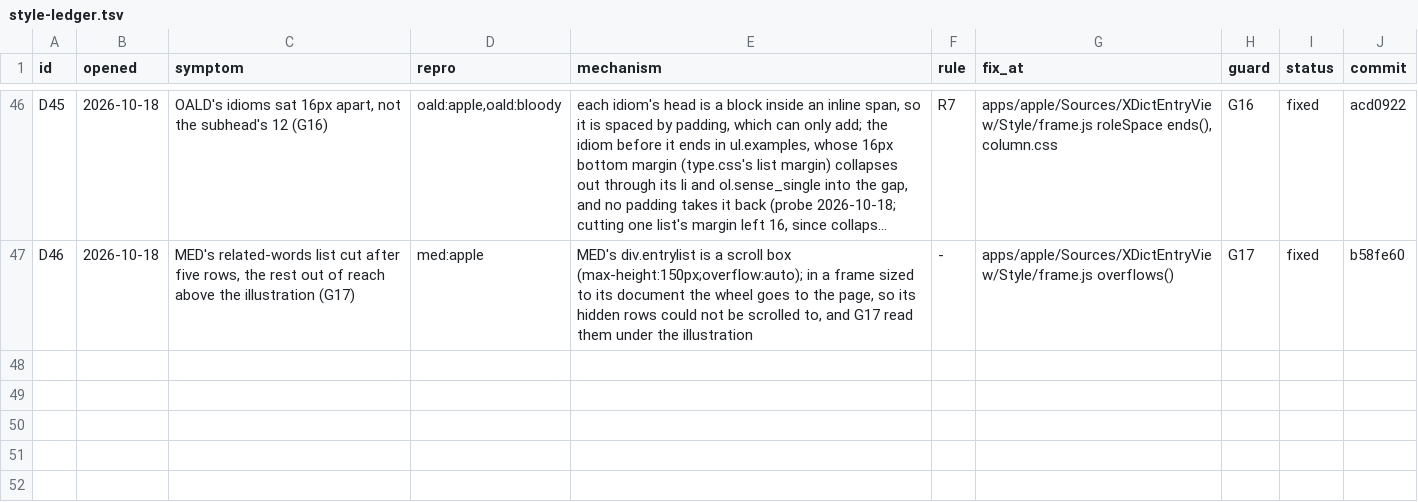
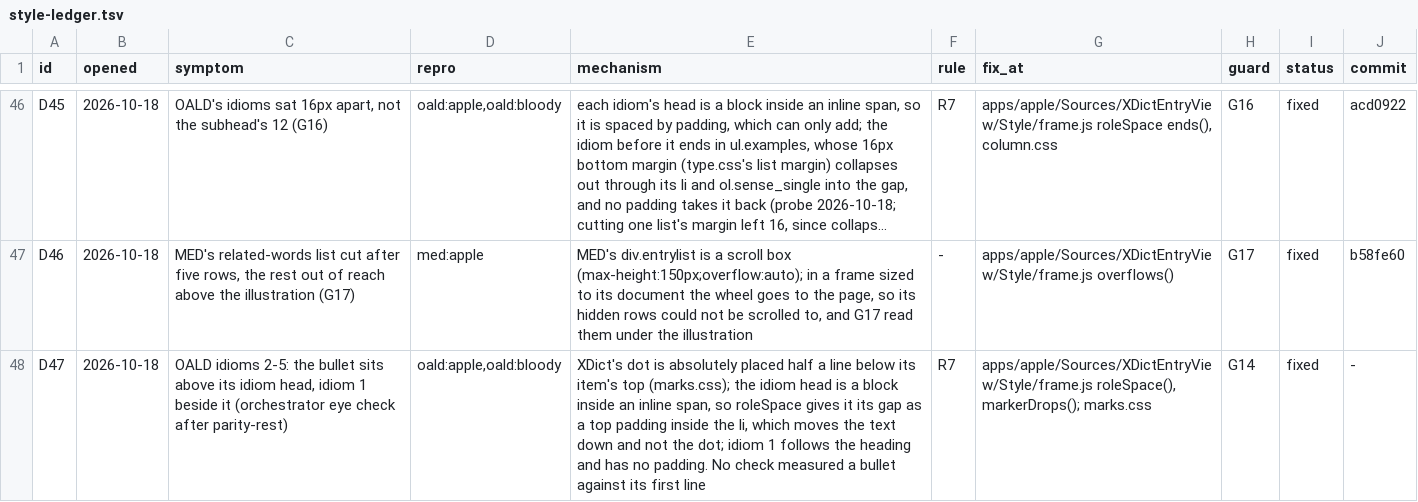
Before and after one commit to xiaolai/xdict, a TSV file: apps/apple/Tools/gallery/style-ledger.tsv, drawn as a sheet; only a part is shown, gaps mark what is left out; long unchanged cells end in …; the diff names each change by its address in the sheet, - before the commit and + after, or states it on an @@ line.

Commit message:
Keep a bullet on its item's first line under a padded head (D47)
XDict's dot is placed half a line below its item's top. OALD's idiom
heads are blocks inside an inline span, so roleSpace gives them their
gap as a top padding; the text moved down and the dot stayed, above
the line (idioms 2-5; idiom 1 follows the heading and has none). The
dot now drops by that padding (--xdict-marker-drop, frame.js
markerDrops, XDictFrameCore.markerDrop).

G14 now holds every bullet, XDict's dot and a dictionary's own glyph,
within 0.25em of its first line's middle; a positive control is red.
Before the fix it failed oald:apple (4 idioms) and mwaled:apple (one
li.vi); after, both pass.

```diff
--- a/apps/apple/Tools/gallery/style-ledger.tsv
+++ b/apps/apple/Tools/gallery/style-ledger.tsv
+row 48: D47 | 2026-10-18 | OALD idioms 2-5: the bullet sits above its idiom head, idiom 1 beside it (orchestrator eye check after parity-rest) | oald:apple,oald:bloody | XDict's dot is absolutely placed half a line below its item's top (marks.css); the idiom head is a block inside an inline span, so roleSpace gives it its gap as a top padding inside the li, which moves the text down and not the dot; idiom 1 follows the heading and has no padding. No check measured a bullet against its first line | R7 | apps/apple/Sources/XDictEntryView/Style/frame.js roleSpace(), markerDrops(); marks.css | G14 | fixed | -
```
Also changed, not shown: 6 other files.
